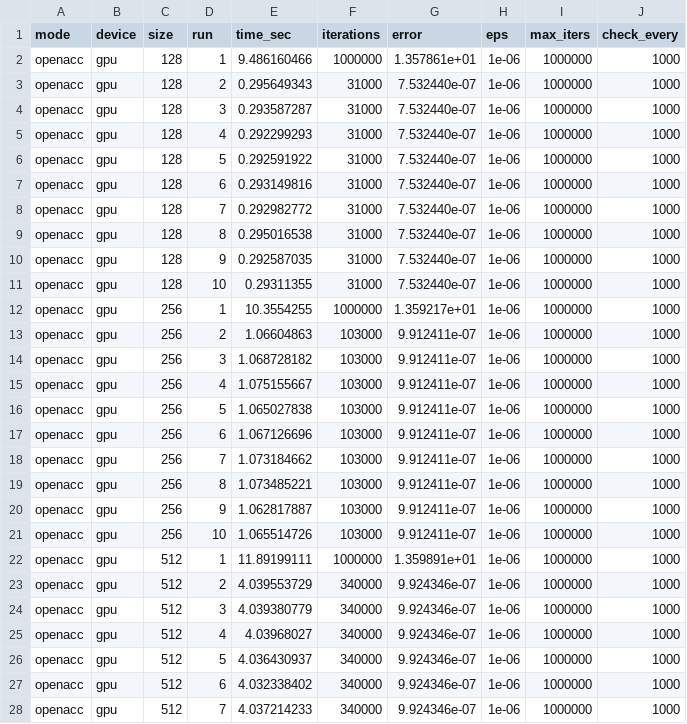
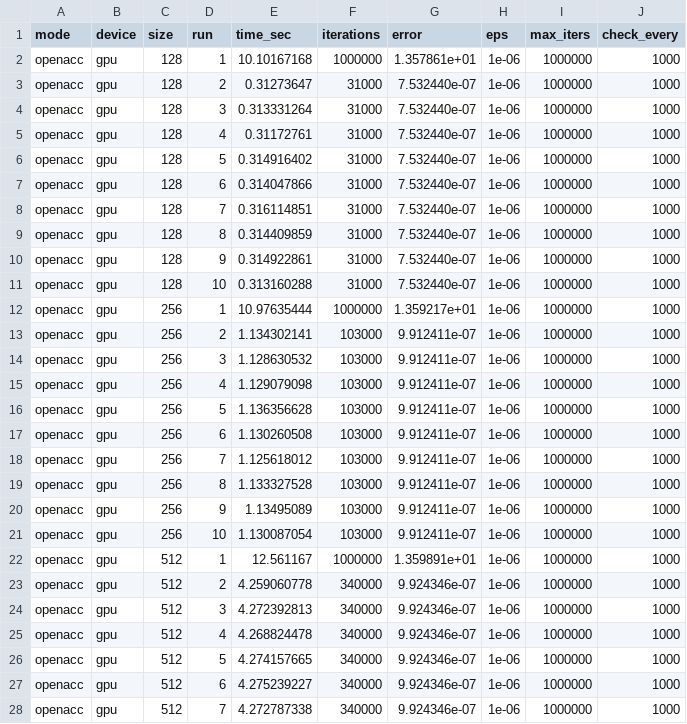
Before and after one commit to Lijnx/Parallelism-Theory-Tasks, a CSV file: task6/benchmark/gpu.csv, drawn as a sheet; only a part is shown; the diff covers the shown part only.

```diff
--- a/task6/benchmark/gpu.csv
+++ b/task6/benchmark/gpu.csv
@@ -1,28 +1,28 @@
 mode,device,size,run,time_sec,iterations,error,eps,max_iters,check_every
-openacc,gpu,128,1,9.486160466,1000000,1.357861e+01,1e-06,1000000,1000
-openacc,gpu,128,2,0.295649343,31000,7.532440e-07,1e-06,1000000,1000
-openacc,gpu,128,3,0.293587287,31000,7.532440e-07,1e-06,1000000,1000
-openacc,gpu,128,4,0.292299293,31000,7.532440e-07,1e-06,1000000,1000
-openacc,gpu,128,5,0.292591922,31000,7.532440e-07,1e-06,1000000,1000
-openacc,gpu,128,6,0.293149816,31000,7.532440e-07,1e-06,1000000,1000
-openacc,gpu,128,7,0.292982772,31000,7.532440e-07,1e-06,1000000,1000
-openacc,gpu,128,8,0.295016538,31000,7.532440e-07,1e-06,1000000,1000
-openacc,gpu,128,9,0.292587035,31000,7.532440e-07,1e-06,1000000,1000
-openacc,gpu,128,10,0.29311355,31000,7.532440e-07,1e-06,1000000,1000
-openacc,gpu,256,1,10.3554255,1000000,1.359217e+01,1e-06,1000000,1000
-openacc,gpu,256,2,1.06604863,103000,9.912411e-07,1e-06,1000000,1000
-openacc,gpu,256,3,1.068728182,103000,9.912411e-07,1e-06,1000000,1000
-openacc,gpu,256,4,1.075155667,103000,9.912411e-07,1e-06,1000000,1000
-openacc,gpu,256,5,1.065027838,103000,9.912411e-07,1e-06,1000000,1000
-openacc,gpu,256,6,1.067126696,103000,9.912411e-07,1e-06,1000000,1000
-openacc,gpu,256,7,1.073184662,103000,9.912411e-07,1e-06,1000000,1000
-openacc,gpu,256,8,1.073485221,103000,9.912411e-07,1e-06,1000000,1000
-openacc,gpu,256,9,1.062817887,103000,9.912411e-07,1e-06,1000000,1000
-openacc,gpu,256,10,1.065514726,103000,9.912411e-07,1e-06,1000000,1000
-openacc,gpu,512,1,11.89199111,1000000,1.359891e+01,1e-06,1000000,1000
-openacc,gpu,512,2,4.039553729,340000,9.924346e-07,1e-06,1000000,1000
-openacc,gpu,512,3,4.039380779,340000,9.924346e-07,1e-06,1000000,1000
-openacc,gpu,512,4,4.03968027,340000,9.924346e-07,1e-06,1000000,1000
-openacc,gpu,512,5,4.036430937,340000,9.924346e-07,1e-06,1000000,1000
-openacc,gpu,512,6,4.032338402,340000,9.924346e-07,1e-06,1000000,1000
-openacc,gpu,512,7,4.037214233,340000,9.924346e-07,1e-06,1000000,1000
+openacc,gpu,128,1,10.10167168,1000000,1.357861e+01,1e-06,1000000,1000
+openacc,gpu,128,2,0.31273647,31000,7.532440e-07,1e-06,1000000,1000
+openacc,gpu,128,3,0.313331264,31000,7.532440e-07,1e-06,1000000,1000
+openacc,gpu,128,4,0.31172761,31000,7.532440e-07,1e-06,1000000,1000
+openacc,gpu,128,5,0.314916402,31000,7.532440e-07,1e-06,1000000,1000
+openacc,gpu,128,6,0.314047866,31000,7.532440e-07,1e-06,1000000,1000
+openacc,gpu,128,7,0.316114851,31000,7.532440e-07,1e-06,1000000,1000
+openacc,gpu,128,8,0.314409859,31000,7.532440e-07,1e-06,1000000,1000
+openacc,gpu,128,9,0.314922861,31000,7.532440e-07,1e-06,1000000,1000
+openacc,gpu,128,10,0.313160288,31000,7.532440e-07,1e-06,1000000,1000
+openacc,gpu,256,1,10.97635444,1000000,1.359217e+01,1e-06,1000000,1000
+openacc,gpu,256,2,1.134302141,103000,9.912411e-07,1e-06,1000000,1000
+openacc,gpu,256,3,1.128630532,103000,9.912411e-07,1e-06,1000000,1000
+openacc,gpu,256,4,1.129079098,103000,9.912411e-07,1e-06,1000000,1000
+openacc,gpu,256,5,1.136356628,103000,9.912411e-07,1e-06,1000000,1000
+openacc,gpu,256,6,1.130260508,103000,9.912411e-07,1e-06,1000000,1000
+openacc,gpu,256,7,1.125618012,103000,9.912411e-07,1e-06,1000000,1000
+openacc,gpu,256,8,1.133327528,103000,9.912411e-07,1e-06,1000000,1000
+openacc,gpu,256,9,1.13495089,103000,9.912411e-07,1e-06,1000000,1000
+openacc,gpu,256,10,1.130087054,103000,9.912411e-07,1e-06,1000000,1000
+openacc,gpu,512,1,12.561167,1000000,1.359891e+01,1e-06,1000000,1000
+openacc,gpu,512,2,4.259060778,340000,9.924346e-07,1e-06,1000000,1000
+openacc,gpu,512,3,4.272392813,340000,9.924346e-07,1e-06,1000000,1000
+openacc,gpu,512,4,4.268824478,340000,9.924346e-07,1e-06,1000000,1000
+openacc,gpu,512,5,4.274157665,340000,9.924346e-07,1e-06,1000000,1000
+openacc,gpu,512,6,4.275239227,340000,9.924346e-07,1e-06,1000000,1000
+openacc,gpu,512,7,4.272787338,340000,9.924346e-07,1e-06,1000000,1000
```
Also changed, not shown: 13 edited cells elsewhere in this file, task6/benchmark/cpu_multicore.csv, task6/benchmark/cpu_onecore.csv, 1 other file.
